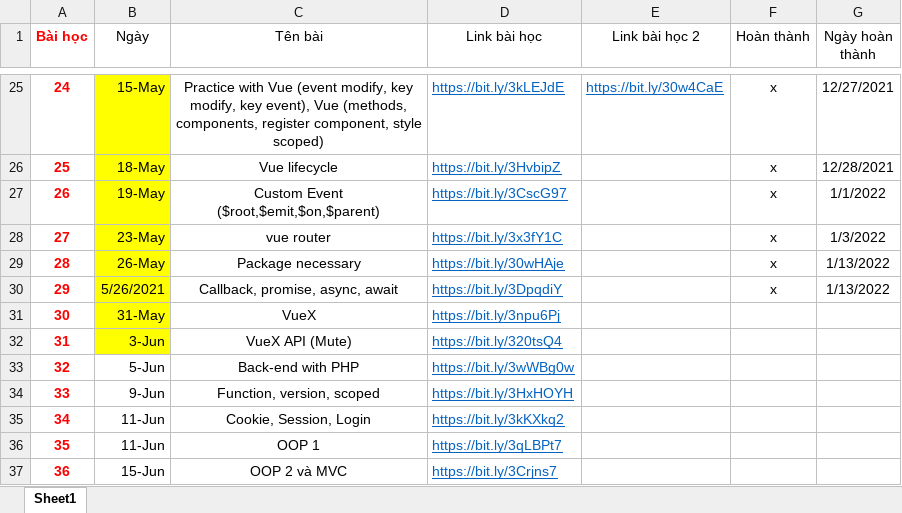
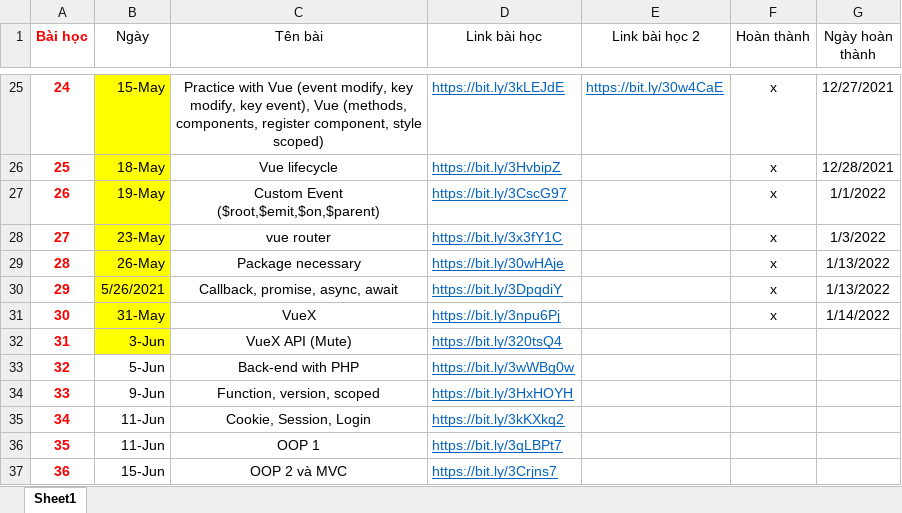
Before and after one commit to Nhat-IT/FT-BVN, an Excel workbook: link_bai_giang.xlsx, sheet Sheet1, drawn as a sheet; only a part is shown, gaps mark what is left out; values as stored, in another font and other column widths than the file's, no borders; the diff names each change by its address in the sheet, - before the commit and + after, or states it on an @@ line.

```diff
--- a/link_bai_giang.xlsx (sheet Sheet1)
+++ b/link_bai_giang.xlsx (sheet Sheet1)
-F31 (Hoàn thành): (empty)
+F31 (Hoàn thành): x
-G31 (Ngày hoàn thành): (empty)
+G31 (Ngày hoàn thành): 1/14/2022
```
Also changed, not shown: 18 other files.
